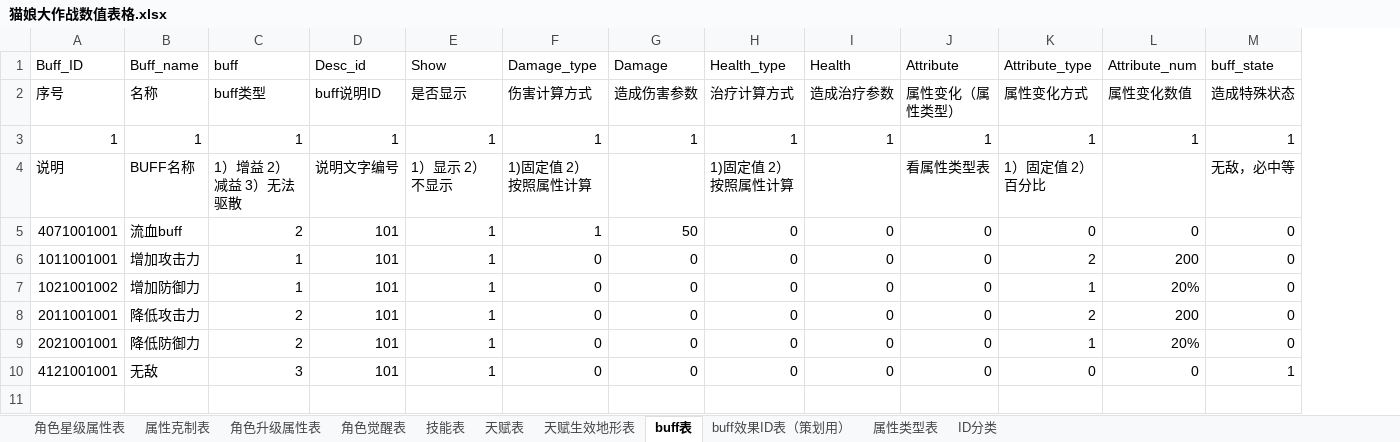
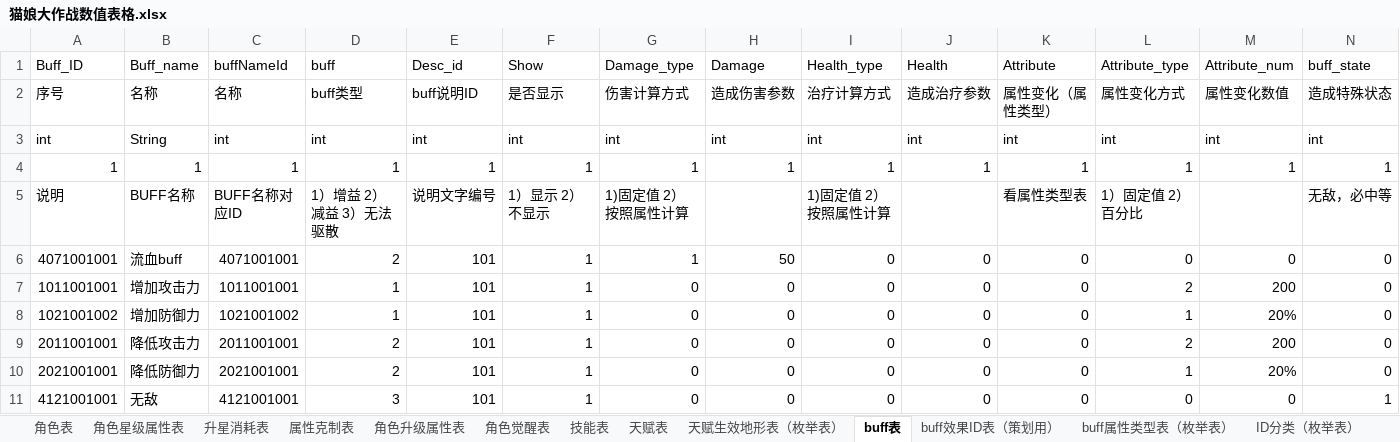
Before and after one commit to kaishiqi/fork_test, an Excel workbook: 文档/张云柯/猫娘大作战数值表格.xlsx, sheet buff表, drawn as a sheet; only a part is shown; values as stored, in another font and other column widths than the file's, no cell formats; addresses are those after the commit; rows hold the shown columns only; the diff names each change by its address in the sheet, - before the commit and + after, or states it on an @@ line.

```diff
--- a/文档/张云柯/猫娘大作战数值表格.xlsx (sheet buff表)
+++ b/文档/张云柯/猫娘大作战数值表格.xlsx (sheet buff表)
-sheet tab: 天赋生效地形表
+sheet tab: 天赋生效地形表（枚举表）
-sheet tab: 属性类型表
+sheet tab: buff属性类型表（枚举表）
-sheet tab: ID分类
+sheet tab: ID分类（枚举表）
+sheet tab: 角色表
+sheet tab: 升星消耗表
+column C (buffNameId), row 2: 名称; rows 4-11: 1 | BUFF名称对应ID | 4071001001 | 1011001001 | 1021001002 | 2011001001 | 2021001001 | 4121001001
+row 3: int | String | int | int | int | int | int | int | int | int | int | int | int | int
```
Also changed, not shown: sheet 角色升级属性表, sheet 角色星级属性表, sheet 角色觉醒表, sheet 技能表, sheet 属性克制表, sheet 天赋表, cell formats, 文档/张云柯/喵娘大作战角色属性表.xlsx, 24 other files.
